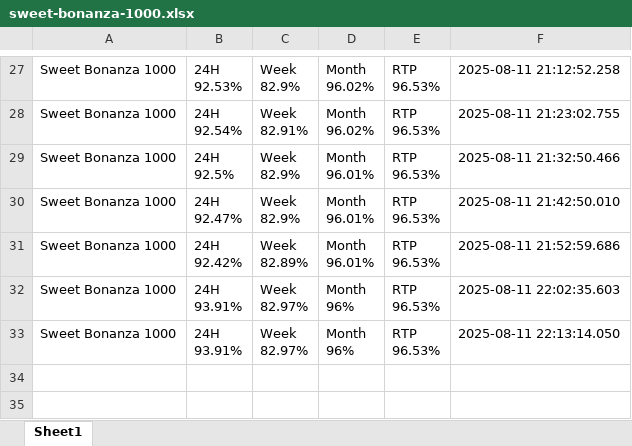
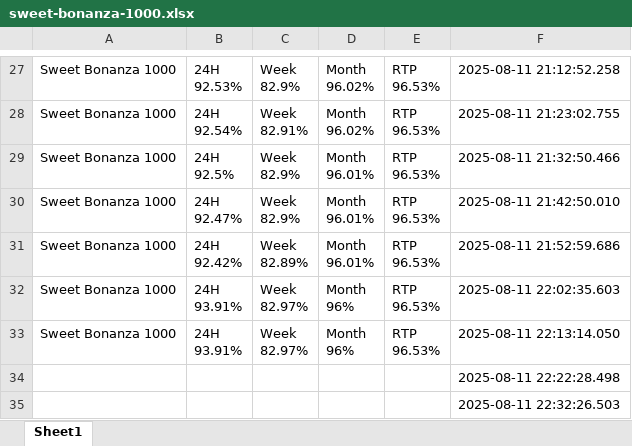
Before and after one commit to zorba43/github_streamlit_drive_project, an Excel workbook: data/raw/sweet-bonanza-1000.xlsx, sheet Sheet1, drawn as a sheet; only a part is shown, gaps mark what is left out; values as stored, in another font and other column widths than the file's, no borders; the diff names each change by its address in the sheet, - before the commit and + after, or states it on an @@ line.

```diff
--- a/data/raw/sweet-bonanza-1000.xlsx (sheet Sheet1)
+++ b/data/raw/sweet-bonanza-1000.xlsx (sheet Sheet1)
+row 34:  |  |  |  |  | 2025-08-11 22:22:28.498
+row 35:  |  |  |  |  | 2025-08-11 22:32:26.503
```
Also changed, not shown: data/raw/big-bass-keeping-it-reel.xlsx, data/raw/juicy-fruits-multihold.xlsx, 2 other files.
